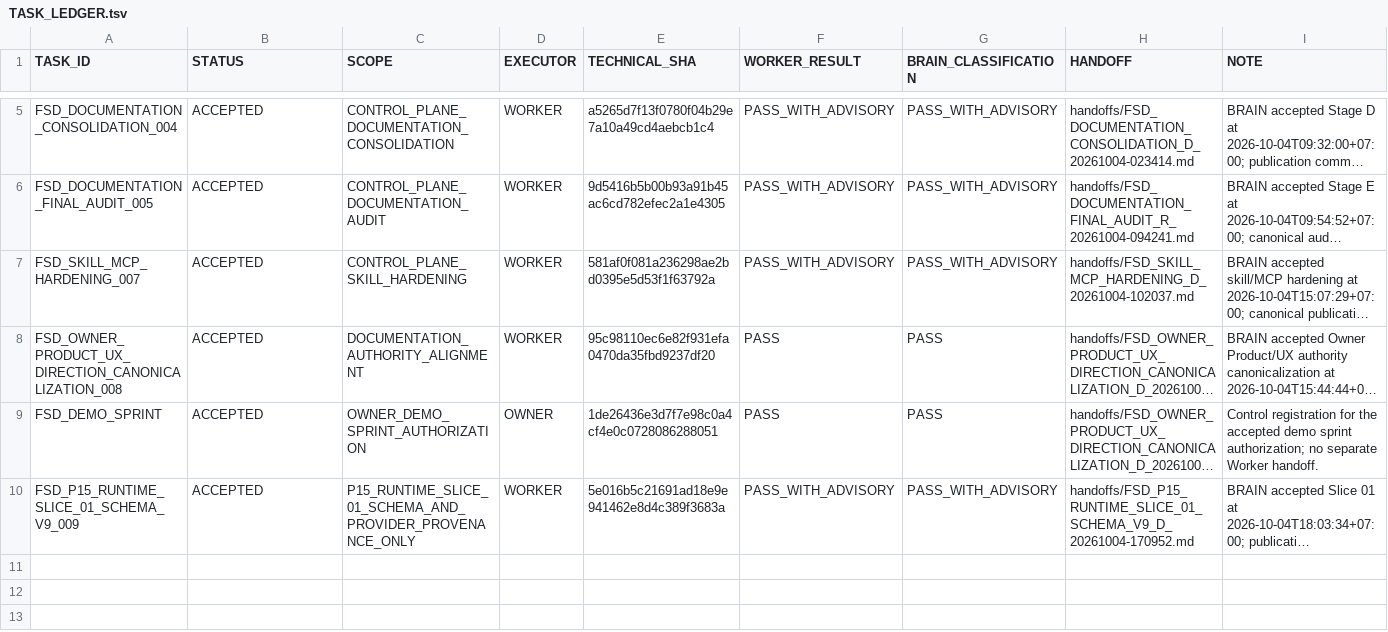
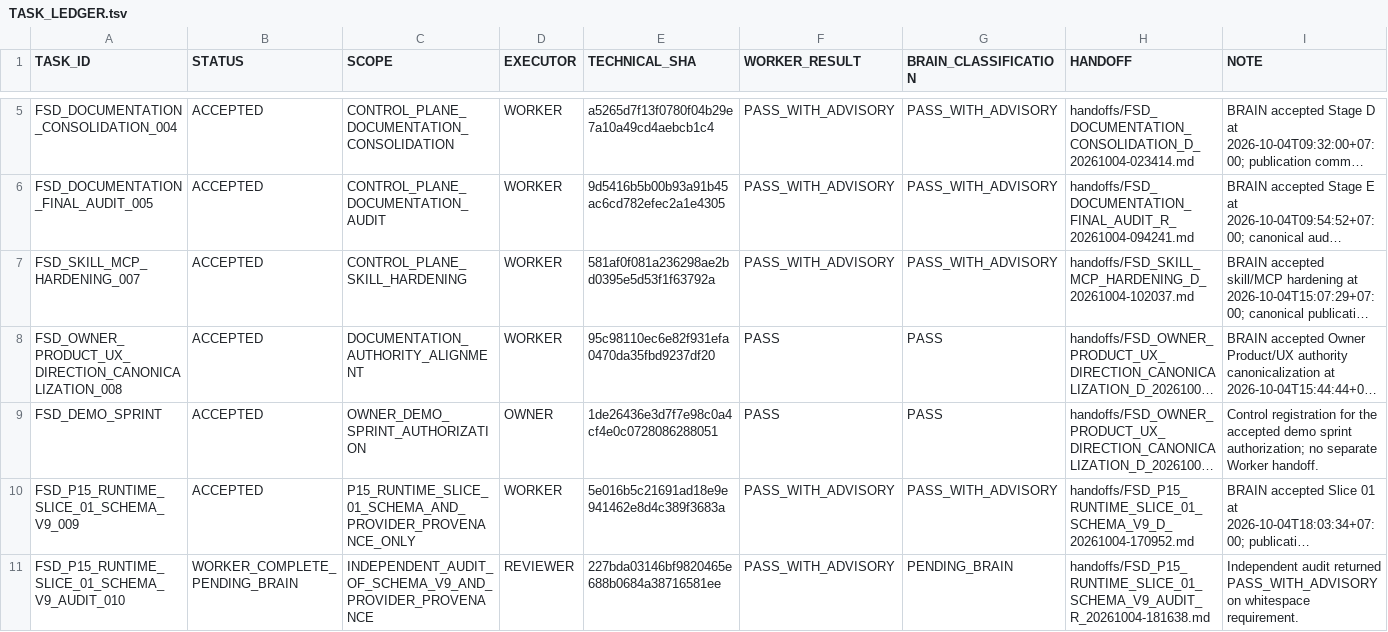
Before and after one commit to cenvu/FSD, a TSV file: STATE/TASK_LEDGER.tsv, drawn as a sheet; only a part is shown, gaps mark what is left out; long unchanged cells end in …; the diff names each change by its address in the sheet, - before the commit and + after, or states it on an @@ line.

Commit message:
worker: finalize P15 Slice 01 schema v9 audit

```diff
--- a/STATE/TASK_LEDGER.tsv
+++ b/STATE/TASK_LEDGER.tsv
+row 11: FSD_P15_RUNTIME_SLICE_01_SCHEMA_V9_AUDIT_010 | WORKER_COMPLETE_PENDING_BRAIN | INDEPENDENT_AUDIT_OF_SCHEMA_V9_AND_PROVIDER_PROVENANCE | REVIEWER | 227bda03146bf9820465e688b0684a38716581ee | PASS_WITH_ADVISORY | PENDING_BRAIN | handoffs/FSD_P15_RUNTIME_SLICE_01_SCHEMA_V9_AUDIT_R_20261004-181638.md | Independent audit returned PASS_WITH_ADVISORY on whitespace requirement.
```
Also changed, not shown: 2 other files.
